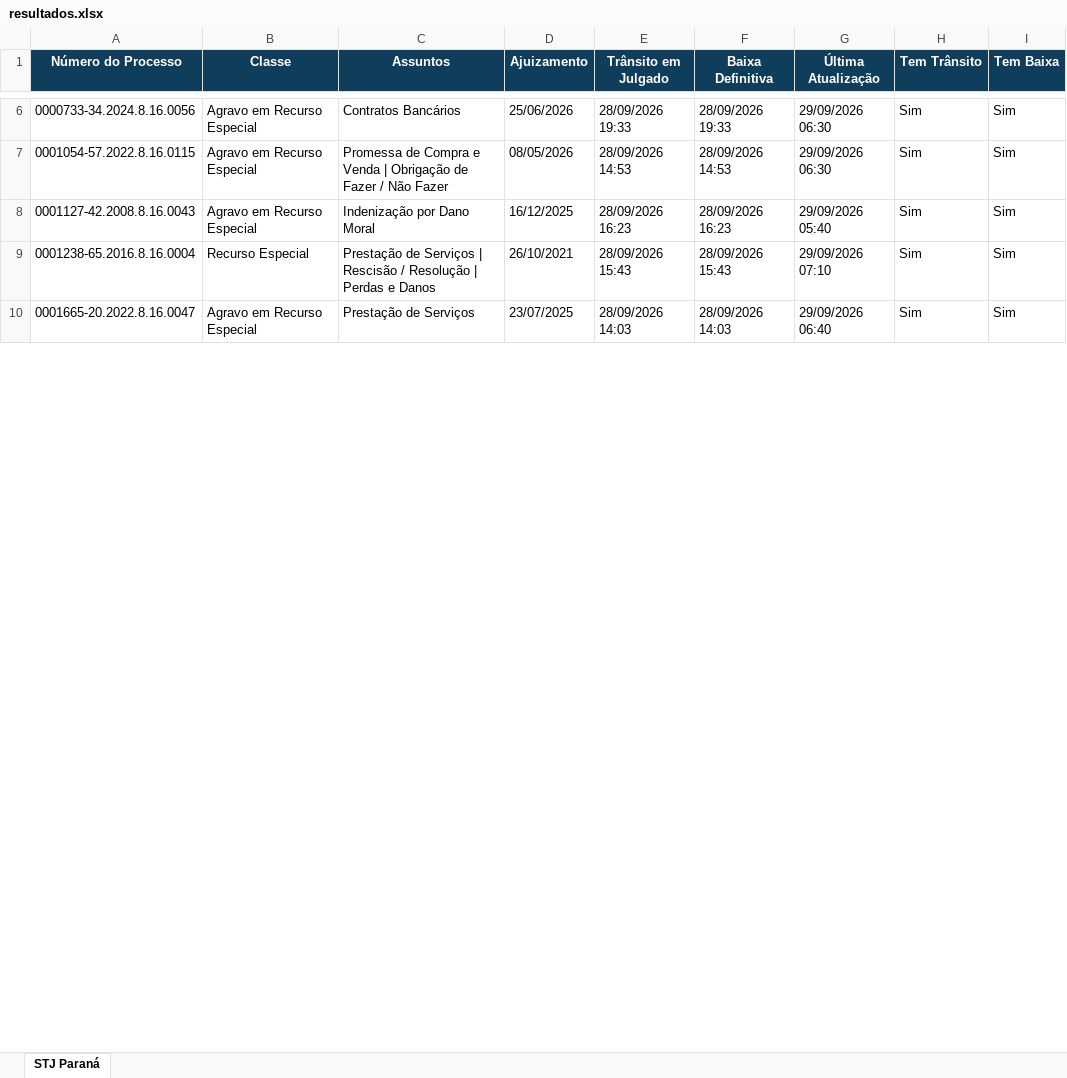
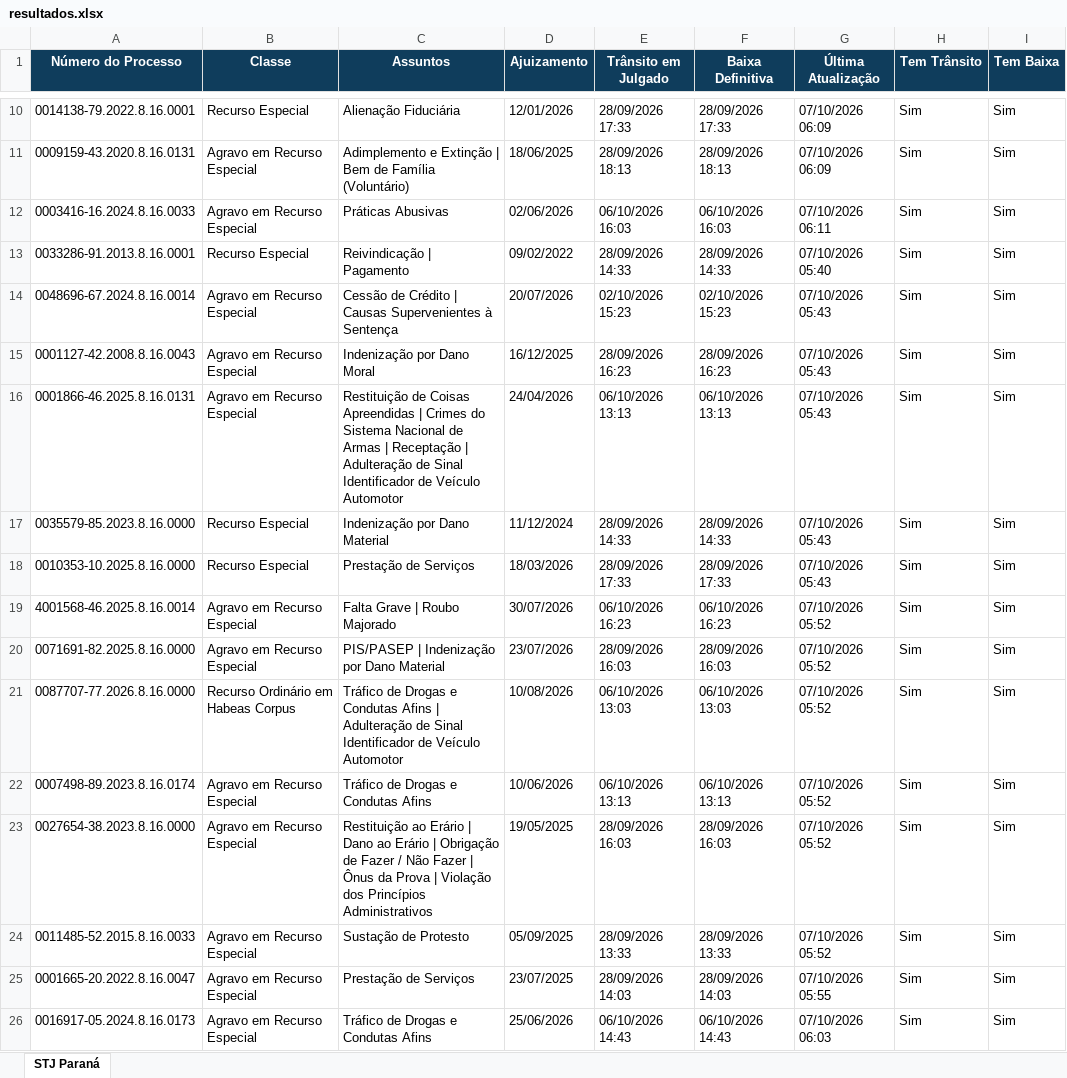
Before and after one commit to narleysousa/Consulta-STJ, an Excel workbook: docs/resultados.xlsx, sheet STJ Paraná, drawn as a sheet; only a part is shown, gaps mark what is left out; values as stored, in another font and other column widths than the file's, no borders; addresses are those after the commit; the diff covers the shown part only; the diff names each change by its address in the sheet, - before the commit and + after, or states it on an @@ line.

```diff
--- a/docs/resultados.xlsx (sheet STJ Paraná)
+++ b/docs/resultados.xlsx (sheet STJ Paraná)
-A10 (Número do Processo): 0000733-34.2024.8.16.0056
+A10 (Número do Processo): 0014138-79.2022.8.16.0001
-B10 (Classe): Agravo em Recurso Especial
+B10 (Classe): Recurso Especial
-C10 (Assuntos): Contratos Bancários
+C10 (Assuntos): Alienação Fiduciária
-D10 (Ajuizamento): 25/06/2026
+D10 (Ajuizamento): 12/01/2026
-E10 (Trânsito em Julgado): 28/09/2026 19:33
+E10 (Trânsito em Julgado): 28/09/2026 17:33
-F10 (Baixa Definitiva): 28/09/2026 19:33
+F10 (Baixa Definitiva): 28/09/2026 17:33
-G10:G11 (Última Atualização): 29/09/2026 06:30
+G10:G11 (Última Atualização): 07/10/2026 06:09
-A11 (Número do Processo): 0001054-57.2022.8.16.0115
+A11 (Número do Processo): 0009159-43.2020.8.16.0131
-C11 (Assuntos): Promessa de Compra e Venda | Obrigação de Fazer / Não Fazer
+C11 (Assuntos): Adimplemento e Extinção | Bem de Família (Voluntário)
-D11 (Ajuizamento): 08/05/2026
+D11 (Ajuizamento): 18/06/2025
-E11 (Trânsito em Julgado): 28/09/2026 14:53
+E11 (Trânsito em Julgado): 28/09/2026 18:13
-F11 (Baixa Definitiva): 28/09/2026 14:53
+F11 (Baixa Definitiva): 28/09/2026 18:13
+row 12: 0003416-16.2024.8.16.0033 | Agravo em Recurso Especial | Práticas Abusivas | 02/06/2026 | 06/10/2026 16:03 | 06/10/2026 16:03 | 07/10/2026 06:11 | Sim | Sim
+row 13: 0033286-91.2013.8.16.0001 | Recurso Especial | Reivindicação | Pagamento | 09/02/2022 | 28/09/2026 14:33 | 28/09/2026 14:33 | 07/10/2026 05:40 | Sim | Sim
+row 14: 0048696-67.2024.8.16.0014 | Agravo em Recurso Especial | Cessão de Crédito | Causas Supervenientes à Sentença | 20/07/2026 | 02/10/2026 15:23 | 02/10/2026 15:23 | 07/10/2026 05:43 | Sim | Sim
-G15 (Última Atualização): 29/09/2026 05:40
+G15 (Última Atualização): 07/10/2026 05:43
+row 16: 0001866-46.2025.8.16.0131 | Agravo em Recurso Especial | Restituição de Coisas Apreendidas | Crimes do Sistema Nacional de Armas | Receptação | Adulteração de Sinal Identificador de Veículo Automotor | 24/04/2026 | 06/10/2026 13:13 | 06/10/2026 13:13 | 07/10/2026 05:43 | Sim | Sim
-A17 (Número do Processo): 0001238-65.2016.8.16.0004
+A17 (Número do Processo): 0035579-85.2023.8.16.0000
-C17 (Assuntos): Prestação de Serviços | Rescisão / Resolução | Perdas e Danos
+C17 (Assuntos): Indenização por Dano Material
-D17 (Ajuizamento): 26/10/2021
+D17 (Ajuizamento): 11/12/2024
-E17 (Trânsito em Julgado): 28/09/2026 15:43
+E17 (Trânsito em Julgado): 28/09/2026 14:33
-F17 (Baixa Definitiva): 28/09/2026 15:43
+F17 (Baixa Definitiva): 28/09/2026 14:33
-G17 (Última Atualização): 29/09/2026 07:10
+G17 (Última Atualização): 07/10/2026 05:43
+row 18: 0010353-10.2025.8.16.0000 | Recurso Especial | Prestação de Serviços | 18/03/2026 | 28/09/2026 17:33 | 28/09/2026 17:33 | 07/10/2026 05:43 | Sim | Sim
+row 19: 4001568-46.2025.8.16.0014 | Agravo em Recurso Especial | Falta Grave | Roubo Majorado | 30/07/2026 | 06/10/2026 16:23 | 06/10/2026 16:23 | 07/10/2026 05:52 | Sim | Sim
+row 20: 0071691-82.2025.8.16.0000 | Agravo em Recurso Especial | PIS/PASEP | Indenização por Dano Material | 23/07/2026 | 28/09/2026 16:03 | 28/09/2026 16:03 | 07/10/2026 05:52 | Sim | Sim
+row 21: 0087707-77.2026.8.16.0000 | Recurso Ordinário em Habeas Corpus | Tráfico de Drogas e Condutas Afins | Adulteração de Sinal Identificador de Veículo Automotor | 10/08/2026 | 06/10/2026 13:03 | 06/10/2026 13:03 | 07/10/2026 05:52 | Sim | Sim
+row 22: 0007498-89.2023.8.16.0174 | Agravo em Recurso Especial | Tráfico de Drogas e Condutas Afins | 10/06/2026 | 06/10/2026 13:13 | 06/10/2026 13:13 | 07/10/2026 05:52 | Sim | Sim
+row 23: 0027654-38.2023.8.16.0000 | Agravo em Recurso Especial | Restituição ao Erário | Dano ao Erário | Obrigação de Fazer / Não Fazer | Ônus da Prova | Violação dos Princípios Administrativos | 19/05/2025 | 28/09/2026 16:03 | 28/09/2026 16:03 | 07/10/2026 05:52 | Sim | Sim
+row 24: 0011485-52.2015.8.16.0033 | Agravo em Recurso Especial | Sustação de Protesto | 05/09/2025 | 28/09/2026 13:33 | 28/09/2026 13:33 | 07/10/2026 05:52 | Sim | Sim
-G25 (Última Atualização): 29/09/2026 06:40
+G25 (Última Atualização): 07/10/2026 05:55
+row 26: 0016917-05.2024.8.16.0173 | Agravo em Recurso Especial | Tráfico de Drogas e Condutas Afins | 25/06/2026 | 06/10/2026 14:43 | 06/10/2026 14:43 | 07/10/2026 06:03 | Sim | Sim
```
Also changed, not shown: 33 added rows, 32 removed rows, 1 moved row and 274 edited cells elsewhere in this sheet, 2 other files.
